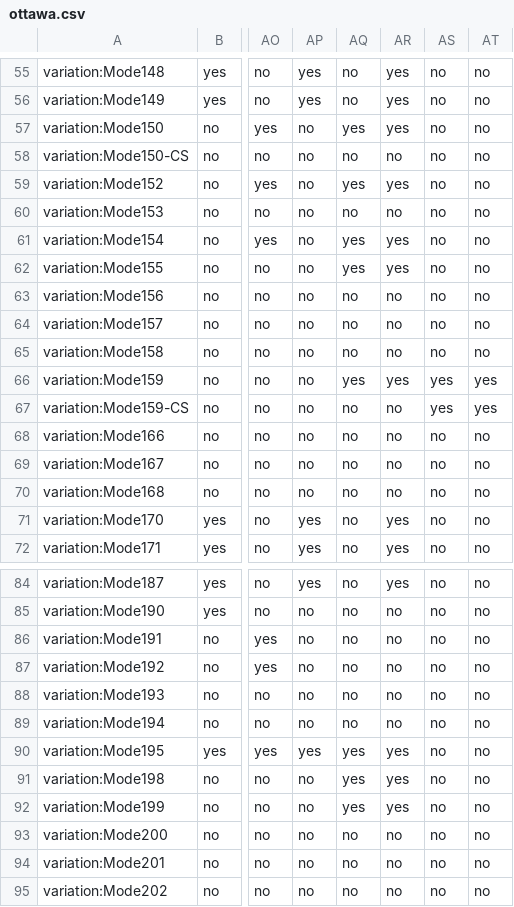
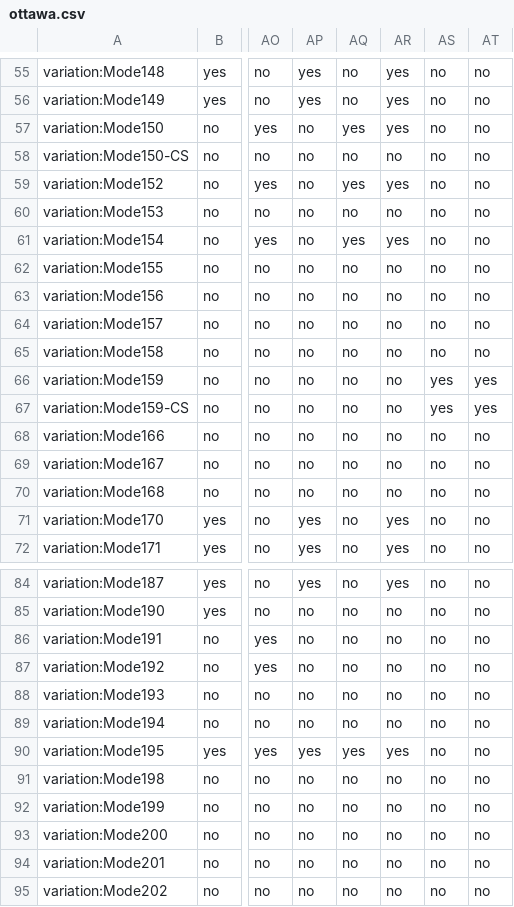
Before and after one commit to adoptium/TKG, a CSV file: resources/ottawa.csv, drawn as a sheet; only a part is shown, gaps mark what is left out; the diff names each change by its address in the sheet, - before the commit and + after, or states it on an @@ line.

Commit message:
Disable Modes 155, 159, 198, and 199 on AArch64 Linux (#531)
This commit disables Modes 155, 159, 198, and 199 on AArch64 Linux.

Fixes: #529

Signed-off-by: KONNO Kazuhiro <konno@jp.ibm.com>

```diff
--- a/resources/ottawa.csv
+++ b/resources/ottawa.csv
-AQ62: yes
+AQ62: no
-AR62: yes
+AR62: no
-AQ66: yes
+AQ66: no
-AR66: yes
+AR66: no
-AQ91:AQ92: yes
+AQ91:AQ92: no
-AR91:AR92: yes
+AR91:AR92: no
```
